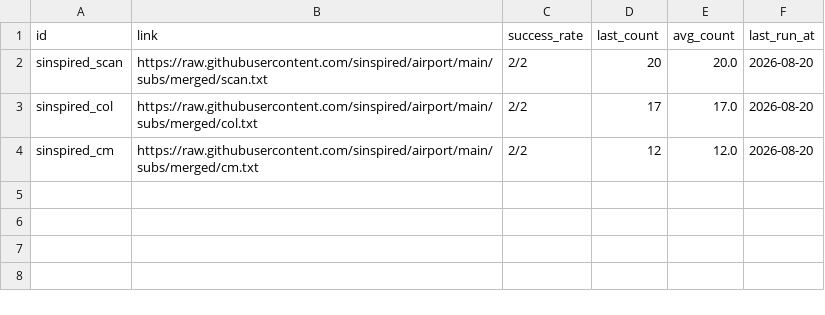
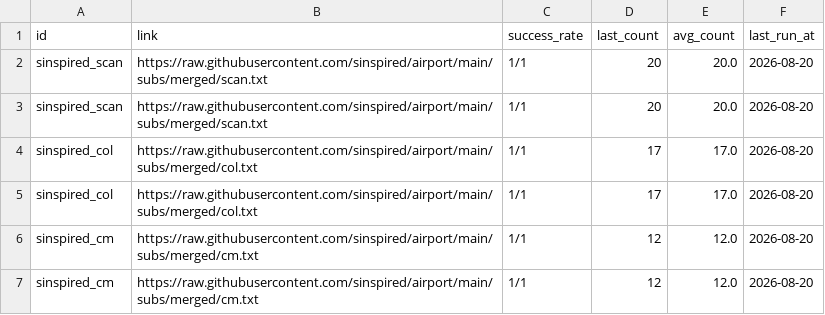
Before and after one commit to ypj034/sub-sift, a CSV file: data/aggregators.csv, drawn as a sheet.

```diff
--- a/data/aggregators.csv
+++ b/data/aggregators.csv
@@ -1,4 +1,7 @@
 id,link,success_rate,last_count,avg_count,last_run_at
-sinspired_scan,https://raw.githubusercontent.com/sinspired/airport/main/subs/merged/scan.txt,2/2,20,20.0,2026-08-20
-sinspired_col,https://raw.githubusercontent.com/sinspired/airport/main/subs/merged/col.txt,2/2,17,17.0,2026-08-20
-sinspired_cm,https://raw.githubusercontent.com/sinspired/airport/main/subs/merged/cm.txt,2/2,12,12.0,2026-08-20
+sinspired_scan,https://raw.githubusercontent.com/sinspired/airport/main/subs/merged/scan.txt,1/1,20,20.0,2026-08-20
+sinspired_scan,https://raw.githubusercontent.com/sinspired/airport/main/subs/merged/scan.txt,1/1,20,20.0,2026-08-20
+sinspired_col,https://raw.githubusercontent.com/sinspired/airport/main/subs/merged/col.txt,1/1,17,17.0,2026-08-20
+sinspired_col,https://raw.githubusercontent.com/sinspired/airport/main/subs/merged/col.txt,1/1,17,17.0,2026-08-20
+sinspired_cm,https://raw.githubusercontent.com/sinspired/airport/main/subs/merged/cm.txt,1/1,12,12.0,2026-08-20
+sinspired_cm,https://raw.githubusercontent.com/sinspired/airport/main/subs/merged/cm.txt,1/1,12,12.0,2026-08-20
```
Also changed, not shown: 5 other files.
